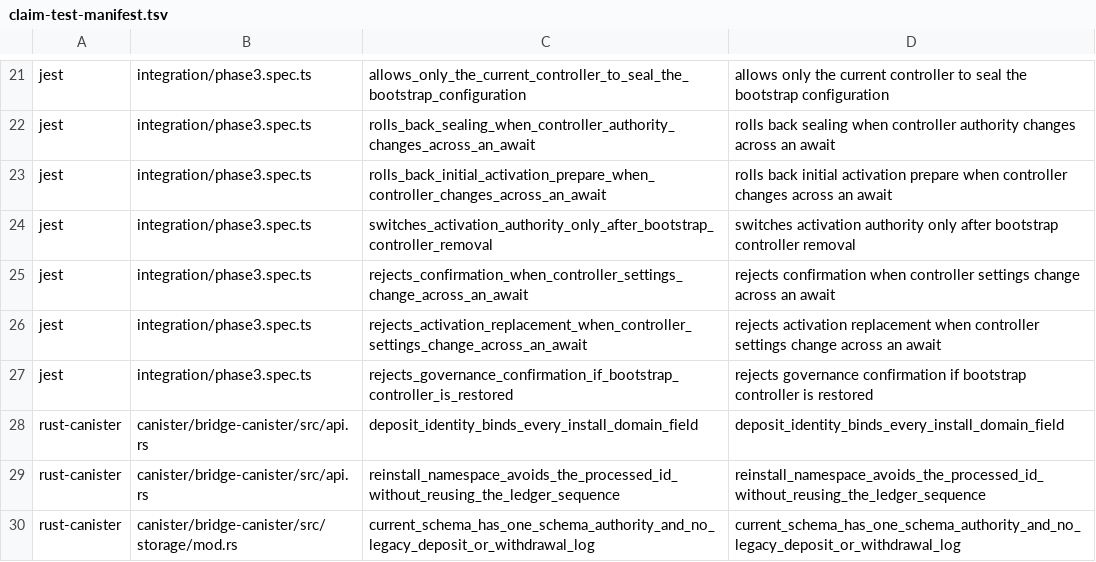
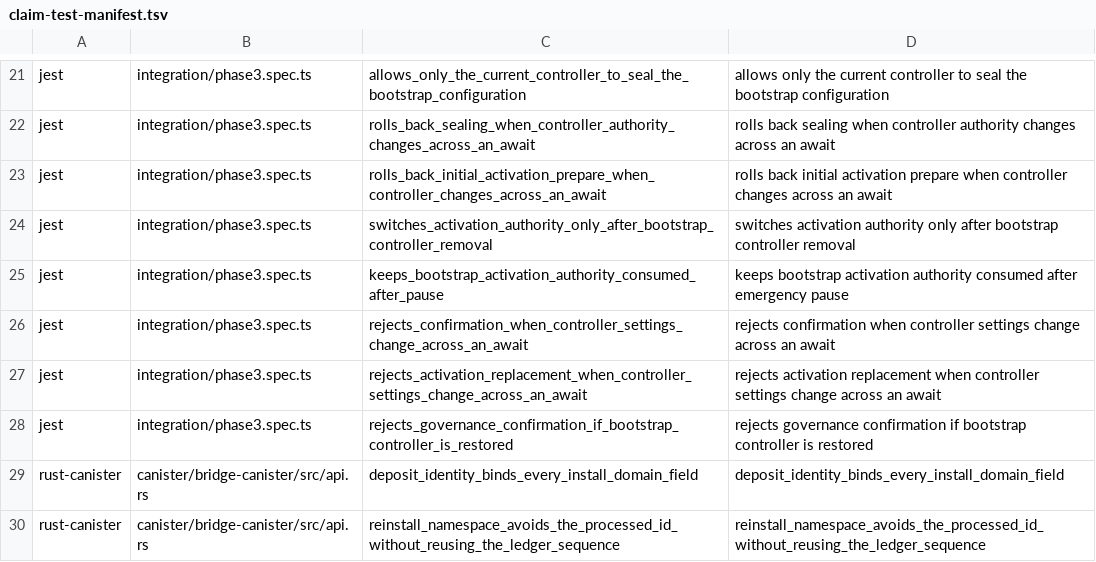
Before and after one commit to humandebri/Bridge, a TSV file: verification/claim-test-manifest.tsv, drawn as a sheet; only a part is shown, gaps mark what is left out; the shorter side is filled out with more unchanged rows; the diff names each change by its address in the sheet, - before the commit and + after, or states it on an @@ line.

```diff
--- a/verification/claim-test-manifest.tsv
+++ b/verification/claim-test-manifest.tsv
+row 25: jest | integration/phase3.spec.ts | keeps_bootstrap_activation_authority_consumed_after_pause | keeps bootstrap activation authority consumed after emergency pause
```
Also changed, not shown: verification/assumptions.tsv, verification/claims.tsv, 5 other files.
